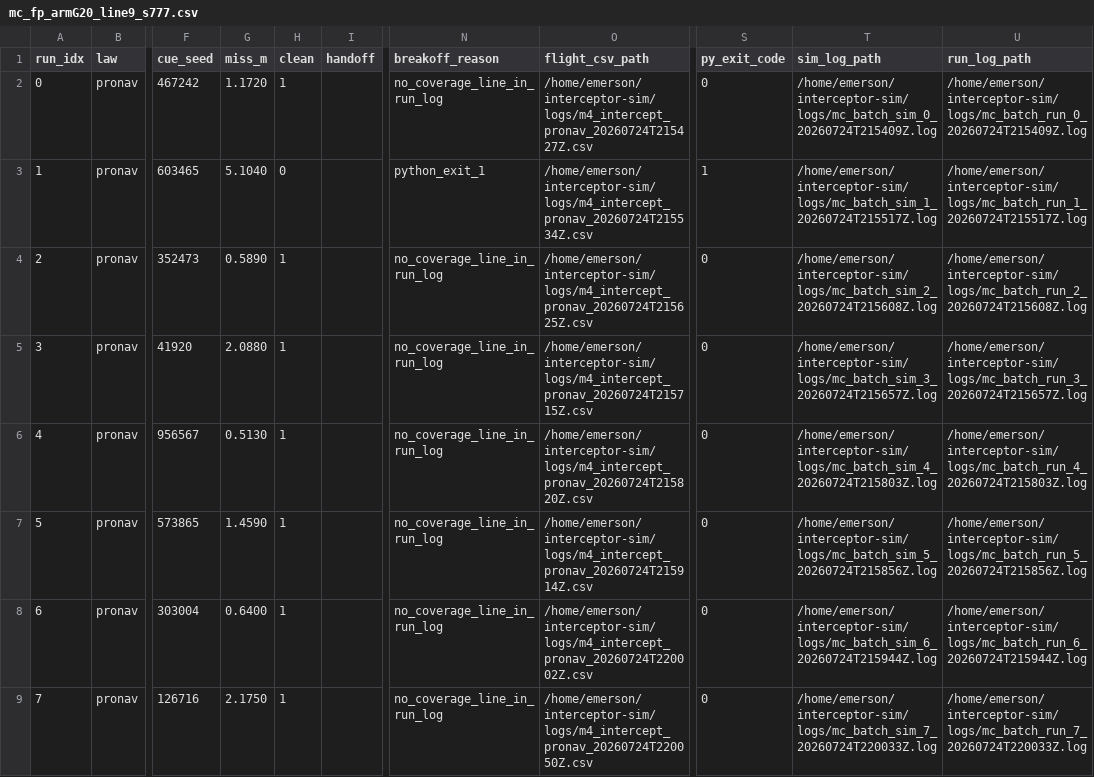
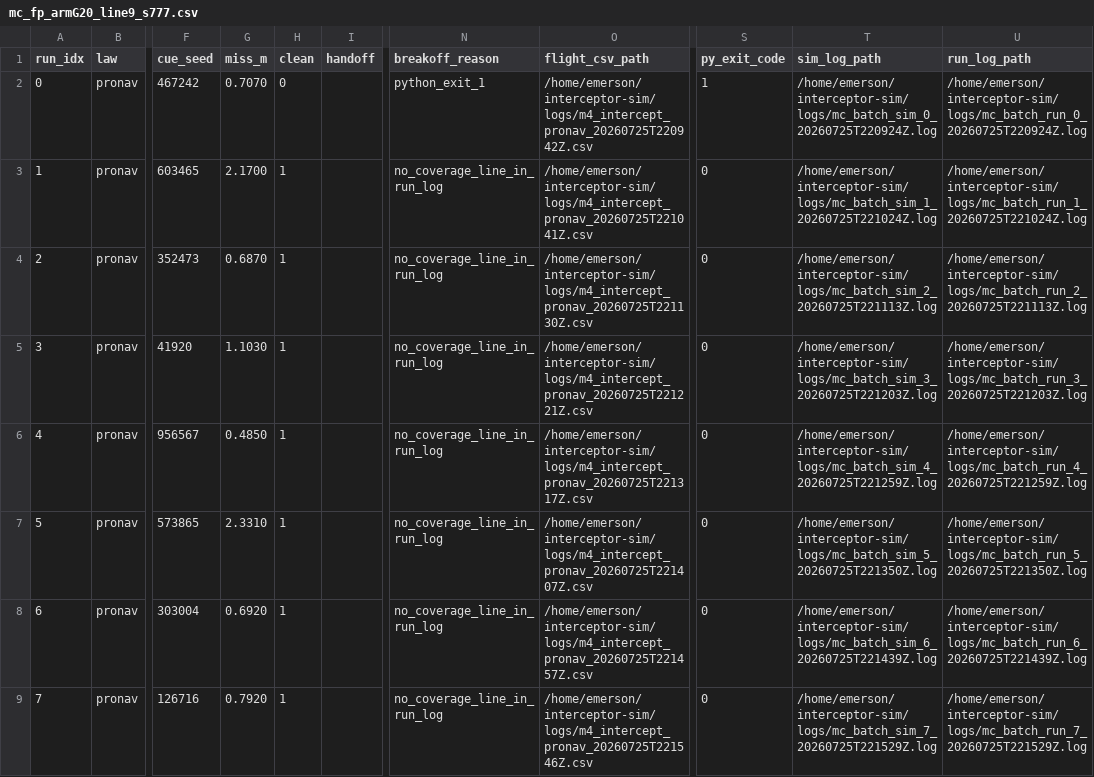
Before and after one commit to Swampyemerson/interceptor-sim, a CSV file: logs/mc_fp_armG20_line9_s777.csv, drawn as a sheet; only a part is shown, gaps mark what is left out; the diff names each change by its address in the sheet, - before the commit and + after, or states it on an @@ line.

```diff
--- a/logs/mc_fp_armG20_line9_s777.csv
+++ b/logs/mc_fp_armG20_line9_s777.csv
-G2 (miss_m): 1.1720
+G2 (miss_m): 0.7070
-H2 (clean): 1
+H2 (clean): 0
-N2 (breakoff_reason): no_coverage_line_in_run_log
+N2 (breakoff_reason): python_exit_1
-O2 (flight_csv_path): /home/emerson/interceptor-sim/logs/m4_intercept_pronav_20260724T215427Z.csv
+O2 (flight_csv_path): /home/emerson/interceptor-sim/logs/m4_intercept_pronav_20260725T220942Z.csv
-S2 (py_exit_code): 0
+S2 (py_exit_code): 1
-T2 (sim_log_path): /home/emerson/interceptor-sim/logs/mc_batch_sim_0_20260724T215409Z.log
+T2 (sim_log_path): /home/emerson/interceptor-sim/logs/mc_batch_sim_0_20260725T220924Z.log
-U2 (run_log_path): /home/emerson/interceptor-sim/logs/mc_batch_run_0_20260724T215409Z.log
+U2 (run_log_path): /home/emerson/interceptor-sim/logs/mc_batch_run_0_20260725T220924Z.log
-G3 (miss_m): 5.1040
+G3 (miss_m): 2.1700
-H3 (clean): 0
+H3 (clean): 1
-N3 (breakoff_reason): python_exit_1
+N3 (breakoff_reason): no_coverage_line_in_run_log
-O3 (flight_csv_path): /home/emerson/interceptor-sim/logs/m4_intercept_pronav_20260724T215534Z.csv
+O3 (flight_csv_path): /home/emerson/interceptor-sim/logs/m4_intercept_pronav_20260725T221041Z.csv
-S3 (py_exit_code): 1
+S3 (py_exit_code): 0
-T3 (sim_log_path): /home/emerson/interceptor-sim/logs/mc_batch_sim_1_20260724T215517Z.log
+T3 (sim_log_path): /home/emerson/interceptor-sim/logs/mc_batch_sim_1_20260725T221024Z.log
-U3 (run_log_path): /home/emerson/interceptor-sim/logs/mc_batch_run_1_20260724T215517Z.log
+U3 (run_log_path): /home/emerson/interceptor-sim/logs/mc_batch_run_1_20260725T221024Z.log
-G4 (miss_m): 0.5890
+G4 (miss_m): 0.6870
-O4 (flight_csv_path): /home/emerson/interceptor-sim/logs/m4_intercept_pronav_20260724T215625Z.csv
+O4 (flight_csv_path): /home/emerson/interceptor-sim/logs/m4_intercept_pronav_20260725T221130Z.csv
-T4 (sim_log_path): /home/emerson/interceptor-sim/logs/mc_batch_sim_2_20260724T215608Z.log
+T4 (sim_log_path): /home/emerson/interceptor-sim/logs/mc_batch_sim_2_20260725T221113Z.log
-U4 (run_log_path): /home/emerson/interceptor-sim/logs/mc_batch_run_2_20260724T215608Z.log
+U4 (run_log_path): /home/emerson/interceptor-sim/logs/mc_batch_run_2_20260725T221113Z.log
-G5 (miss_m): 2.0880
+G5 (miss_m): 1.1030
-O5 (flight_csv_path): /home/emerson/interceptor-sim/logs/m4_intercept_pronav_20260724T215715Z.csv
+O5 (flight_csv_path): /home/emerson/interceptor-sim/logs/m4_intercept_pronav_20260725T221221Z.csv
-T5 (sim_log_path): /home/emerson/interceptor-sim/logs/mc_batch_sim_3_20260724T215657Z.log
+T5 (sim_log_path): /home/emerson/interceptor-sim/logs/mc_batch_sim_3_20260725T221203Z.log
-U5 (run_log_path): /home/emerson/interceptor-sim/logs/mc_batch_run_3_20260724T215657Z.log
+U5 (run_log_path): /home/emerson/interceptor-sim/logs/mc_batch_run_3_20260725T221203Z.log
-G6 (miss_m): 0.5130
+G6 (miss_m): 0.4850
-O6 (flight_csv_path): /home/emerson/interceptor-sim/logs/m4_intercept_pronav_20260724T215820Z.csv
+O6 (flight_csv_path): /home/emerson/interceptor-sim/logs/m4_intercept_pronav_20260725T221317Z.csv
-T6 (sim_log_path): /home/emerson/interceptor-sim/logs/mc_batch_sim_4_20260724T215803Z.log
+T6 (sim_log_path): /home/emerson/interceptor-sim/logs/mc_batch_sim_4_20260725T221259Z.log
-U6 (run_log_path): /home/emerson/interceptor-sim/logs/mc_batch_run_4_20260724T215803Z.log
+U6 (run_log_path): /home/emerson/interceptor-sim/logs/mc_batch_run_4_20260725T221259Z.log
-G7 (miss_m): 1.4590
+G7 (miss_m): 2.3310
-O7 (flight_csv_path): /home/emerson/interceptor-sim/logs/m4_intercept_pronav_20260724T215914Z.csv
+O7 (flight_csv_path): /home/emerson/interceptor-sim/logs/m4_intercept_pronav_20260725T221407Z.csv
-T7 (sim_log_path): /home/emerson/interceptor-sim/logs/mc_batch_sim_5_20260724T215856Z.log
+T7 (sim_log_path): /home/emerson/interceptor-sim/logs/mc_batch_sim_5_20260725T221350Z.log
-U7 (run_log_path): /home/emerson/interceptor-sim/logs/mc_batch_run_5_20260724T215856Z.log
+U7 (run_log_path): /home/emerson/interceptor-sim/logs/mc_batch_run_5_20260725T221350Z.log
-G8 (miss_m): 0.6400
+G8 (miss_m): 0.6920
-O8 (flight_csv_path): /home/emerson/interceptor-sim/logs/m4_intercept_pronav_20260724T220002Z.csv
+O8 (flight_csv_path): /home/emerson/interceptor-sim/logs/m4_intercept_pronav_20260725T221457Z.csv
-T8 (sim_log_path): /home/emerson/interceptor-sim/logs/mc_batch_sim_6_20260724T215944Z.log
+T8 (sim_log_path): /home/emerson/interceptor-sim/logs/mc_batch_sim_6_20260725T221439Z.log
-U8 (run_log_path): /home/emerson/interceptor-sim/logs/mc_batch_run_6_20260724T215944Z.log
+U8 (run_log_path): /home/emerson/interceptor-sim/logs/mc_batch_run_6_20260725T221439Z.log
-G9 (miss_m): 2.1750
+G9 (miss_m): 0.7920
-O9 (flight_csv_path): /home/emerson/interceptor-sim/logs/m4_intercept_pronav_20260724T220050Z.csv
+O9 (flight_csv_path): /home/emerson/interceptor-sim/logs/m4_intercept_pronav_20260725T221546Z.csv
-T9 (sim_log_path): /home/emerson/interceptor-sim/logs/mc_batch_sim_7_20260724T220033Z.log
+T9 (sim_log_path): /home/emerson/interceptor-sim/logs/mc_batch_sim_7_20260725T221529Z.log
-U9 (run_log_path): /home/emerson/interceptor-sim/logs/mc_batch_run_7_20260724T220033Z.log
+U9 (run_log_path): /home/emerson/interceptor-sim/logs/mc_batch_run_7_20260725T221529Z.log
```
Also changed, not shown: logs/mc_fp_armAE15_line9_s123.csv, logs/mc_fp_armAE5_line9_s123.csv, 7 other files.
